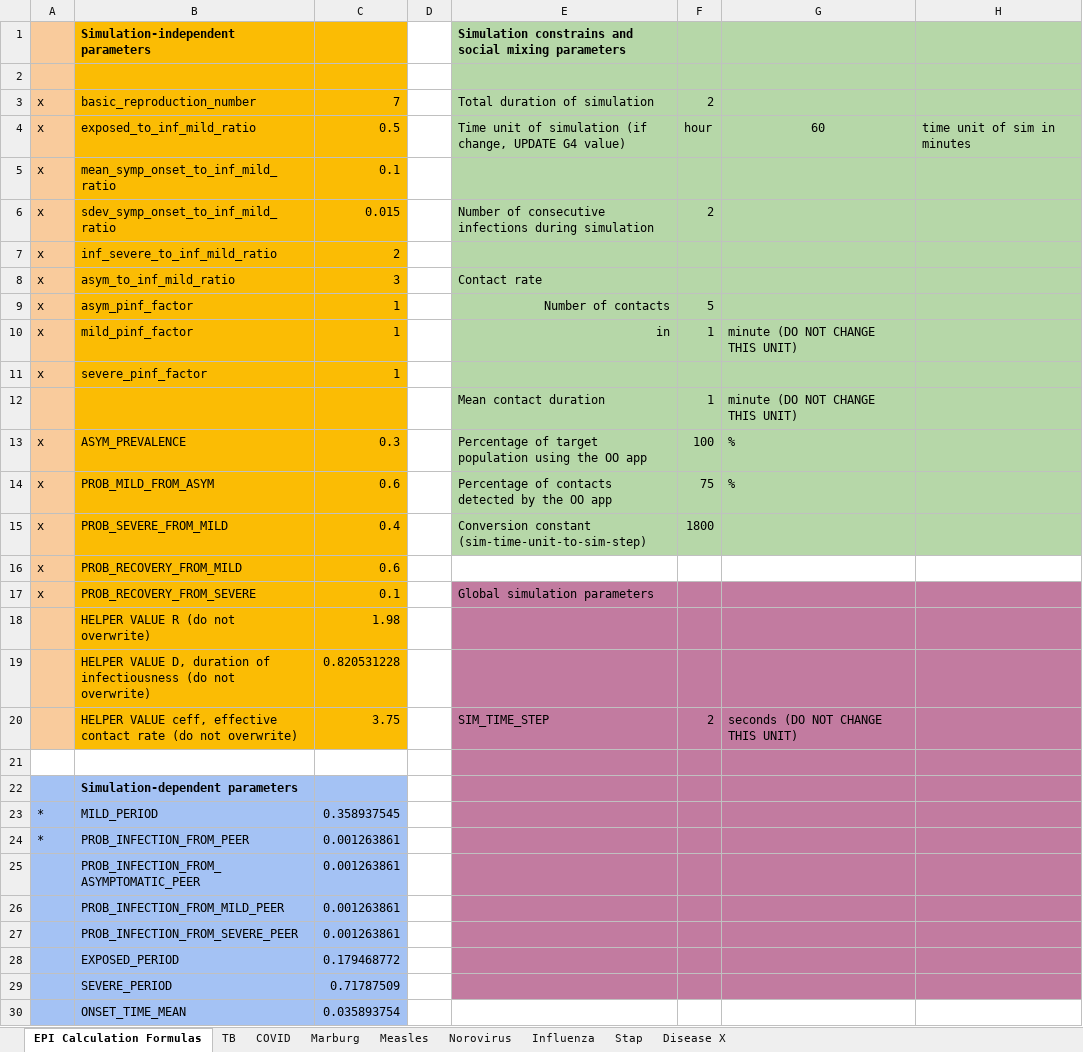
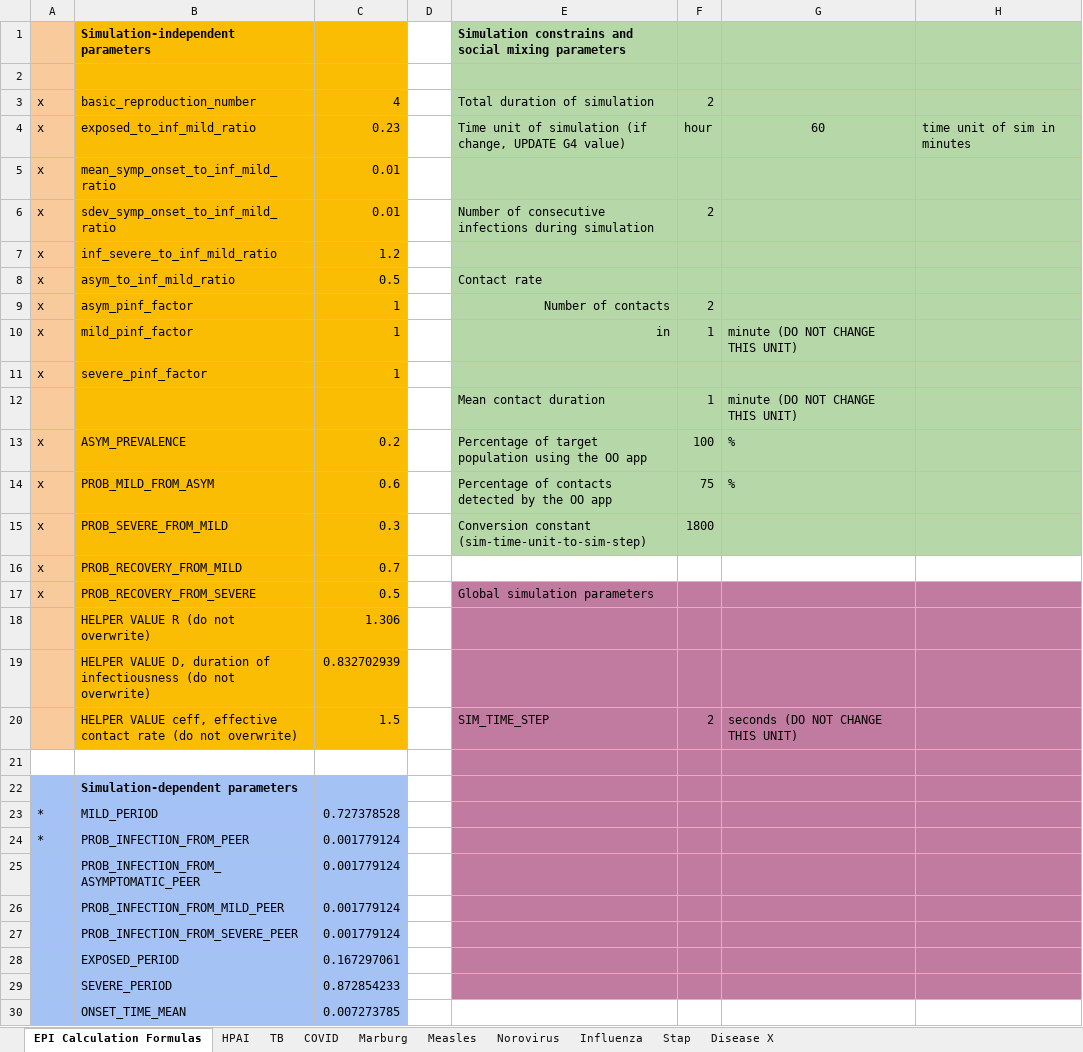
Before and after one commit to colabobio/oo-parameters, an Excel workbook: par-calculator.xlsx, sheet EPI Calculation Formulas, drawn as a sheet; only a part is shown; values as stored, in another font and other column widths than the file's, no borders; the diff covers the shown part only; the diff names each change by its address in the sheet, - before the commit and + after, or states it on an @@ line.

```diff
--- a/par-calculator.xlsx (sheet EPI Calculation Formulas)
+++ b/par-calculator.xlsx (sheet EPI Calculation Formulas)
+sheet tab: HPAI
-C3: 7
+C3: 4
-C4: 0.5
+C4: 0.23
-C5: 0.1
+C5: 0.01
-C6: 0.015
+C6: 0.01
-C7: 2
+C7: 1.2
-C8: 3
+C8: 0.5
-F9: 5
+F9: 2
-C13: 0.3
+C13: 0.2
-C15: 0.4
+C15: 0.3
-C16: 0.6
+C16: 0.7
-C17: 0.1
+C17: 0.5
-C18: 1.98
+C18: 1.306
-C19: 0.820531228
+C19: 0.832702939
-C20: 3.75
+C20: 1.5
-C23: 0.358937545
+C23: 0.727378528
-C24:C27: 0.001263861
+C24:C27: 0.001779124
-C28: 0.179468772
+C28: 0.167297061
-C29: 0.71787509
+C29: 0.872854233
-C30: 0.035893754
+C30: 0.007273785
```
Also changed, not shown: 5 edited cells elsewhere in this sheet, 4 other files.
